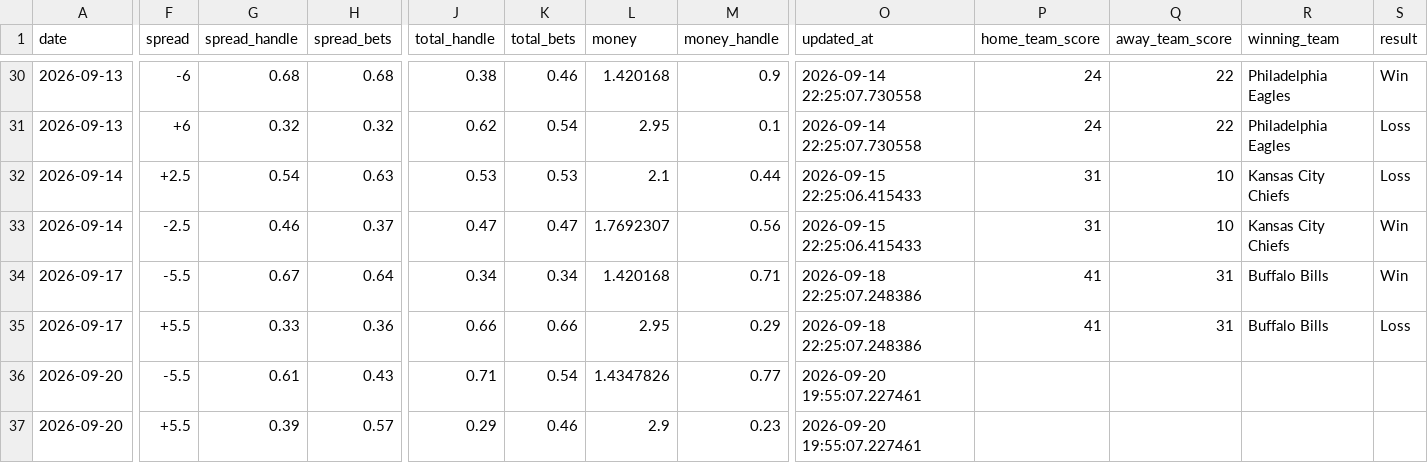
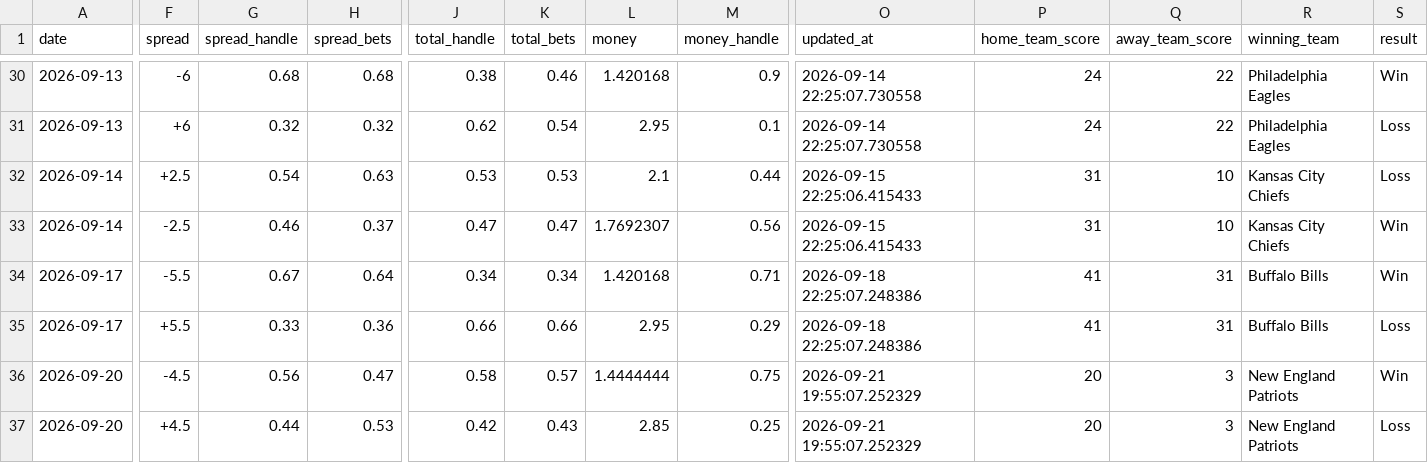
Before and after one commit to danielcappello/splitVault, a CSV file: nfl_splits.csv, drawn as a sheet; only a part is shown, gaps mark what is left out; the diff covers the shown part only; the diff names each change by its address in the sheet, - before the commit and + after, or states it on an @@ line.

```diff
--- a/nfl_splits.csv
+++ b/nfl_splits.csv
-F36 (spread): -5.5
+F36 (spread): -4.5
-G36 (spread_handle): 0.61
+G36 (spread_handle): 0.56
-H36 (spread_bets): 0.43
+H36 (spread_bets): 0.47
-J36 (total_handle): 0.71
+J36 (total_handle): 0.58
-K36 (total_bets): 0.54
+K36 (total_bets): 0.57
-L36 (money): 1.4347826
+L36 (money): 1.4444444
-M36 (money_handle): 0.77
+M36 (money_handle): 0.75
-O36:O37 (updated_at): 2026-09-20 19:55:07.227461
+O36:O37 (updated_at): 2026-09-21 19:55:07.252329
-P36:P37 (home_team_score): (empty)
+P36:P37 (home_team_score): 20
-Q36:Q37 (away_team_score): (empty)
+Q36:Q37 (away_team_score): 3
-R36:R37 (winning_team): (empty)
+R36:R37 (winning_team): New England Patriots
-S36 (result): (empty)
+S36 (result): Win
-F37 (spread): +5.5
+F37 (spread): +4.5
-G37 (spread_handle): 0.39
+G37 (spread_handle): 0.44
-H37 (spread_bets): 0.57
+H37 (spread_bets): 0.53
-J37 (total_handle): 0.29
+J37 (total_handle): 0.42
-K37 (total_bets): 0.46
+K37 (total_bets): 0.43
-L37 (money): 2.9
+L37 (money): 2.85
-M37 (money_handle): 0.23
+M37 (money_handle): 0.25
-S37 (result): (empty)
+S37 (result): Loss
```
Also changed, not shown: 2 edited cells elsewhere in this file, nfl_h2h.csv.
